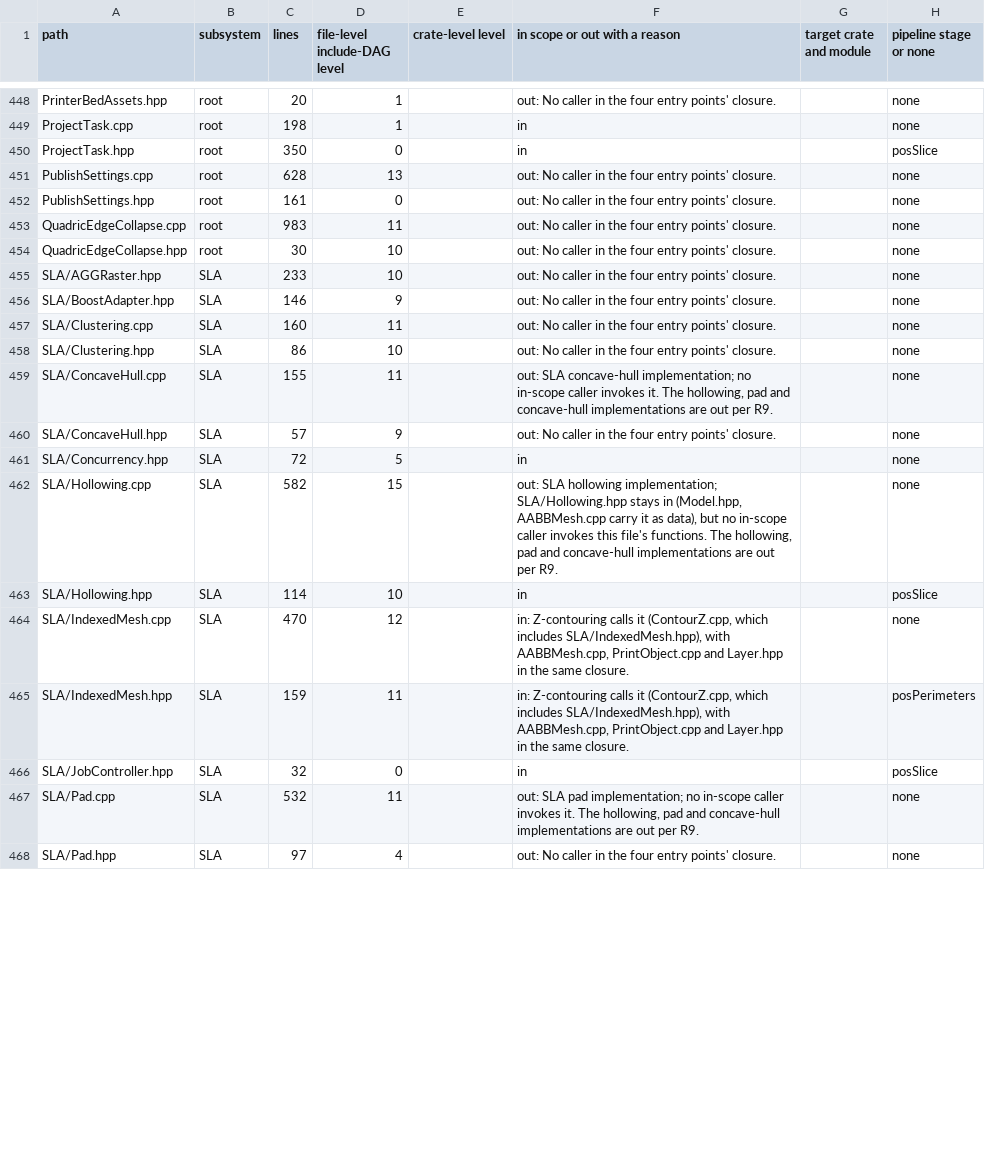
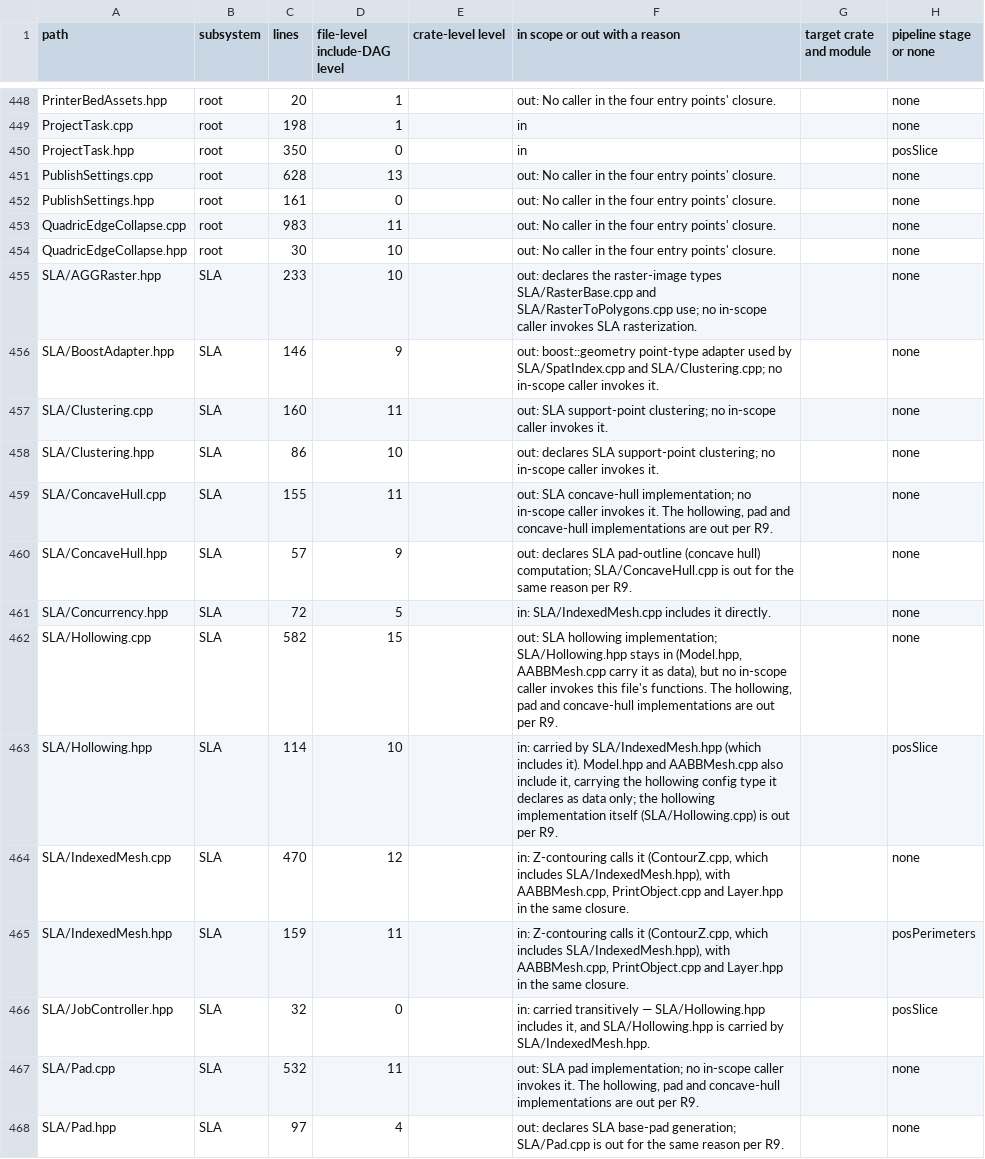
Before and after one commit to bruk-io/grampus, a TSV file: port/manifest.tsv, drawn as a sheet; only a part is shown, gaps mark what is left out; the diff covers the shown part only; the diff names each change by its address in the sheet, - before the commit and + after, or states it on an @@ line.

```diff
--- a/port/manifest.tsv
+++ b/port/manifest.tsv
-F455 (in scope or out with a reason): out: No caller in the four entry points' closure.
+F455 (in scope or out with a reason): out: declares the raster-image types SLA/RasterBase.cpp and SLA/RasterToPolygons.cpp use; no in-scope caller invokes SLA rasterization.
-F456 (in scope or out with a reason): out: No caller in the four entry points' closure.
+F456 (in scope or out with a reason): out: boost::geometry point-type adapter used by SLA/SpatIndex.cpp and SLA/Clustering.cpp; no in-scope caller invokes it.
-F457 (in scope or out with a reason): out: No caller in the four entry points' closure.
+F457 (in scope or out with a reason): out: SLA support-point clustering; no in-scope caller invokes it.
-F458 (in scope or out with a reason): out: No caller in the four entry points' closure.
+F458 (in scope or out with a reason): out: declares SLA support-point clustering; no in-scope caller invokes it.
-F460 (in scope or out with a reason): out: No caller in the four entry points' closure.
+F460 (in scope or out with a reason): out: declares SLA pad-outline (concave hull) computation; SLA/ConcaveHull.cpp is out for the same reason per R9.
-F461 (in scope or out with a reason): in
+F461 (in scope or out with a reason): in: SLA/IndexedMesh.cpp includes it directly.
-F463 (in scope or out with a reason): in
+F463 (in scope or out with a reason): in: carried by SLA/IndexedMesh.hpp (which includes it). Model.hpp and AABBMesh.cpp also include it, carrying the hollowing config type it declares as data only; the hollowing implementation itself (SLA/Hollowing.cpp) is out per R9.
-F466 (in scope or out with a reason): in
+F466 (in scope or out with a reason): in: carried transitively — SLA/Hollowing.hpp includes it, and SLA/Hollowing.hpp is carried by SLA/IndexedMesh.hpp.
-F468 (in scope or out with a reason): out: No caller in the four entry points' closure.
+F468 (in scope or out with a reason): out: declares SLA base-pad generation; SLA/Pad.cpp is out for the same reason per R9.
```
Also changed, not shown: 72 edited cells elsewhere in this file, 1 other file.
